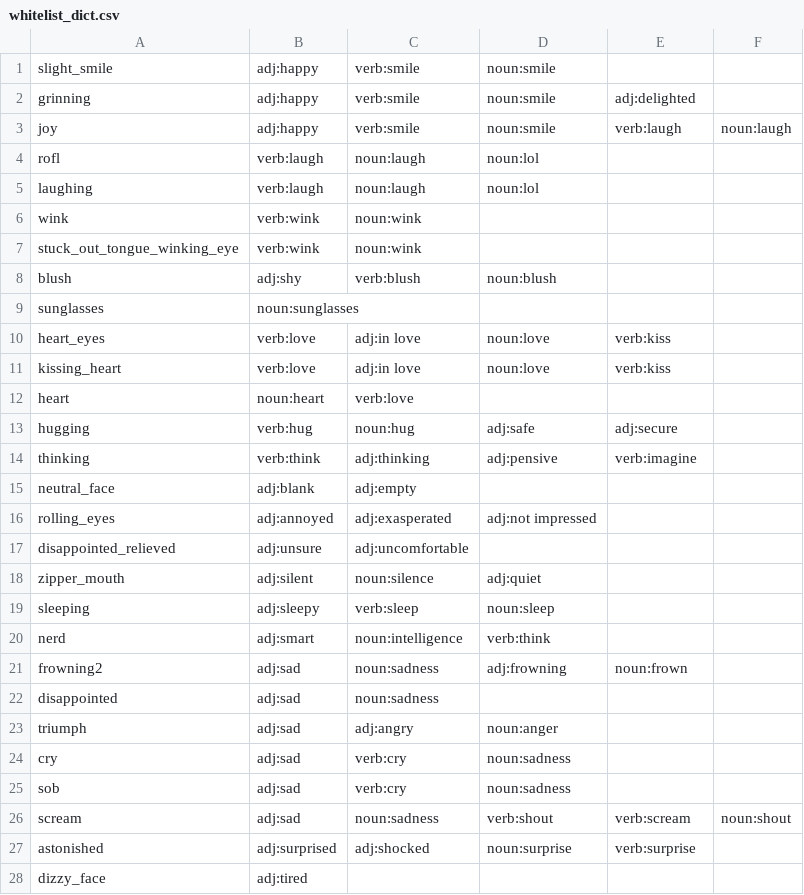
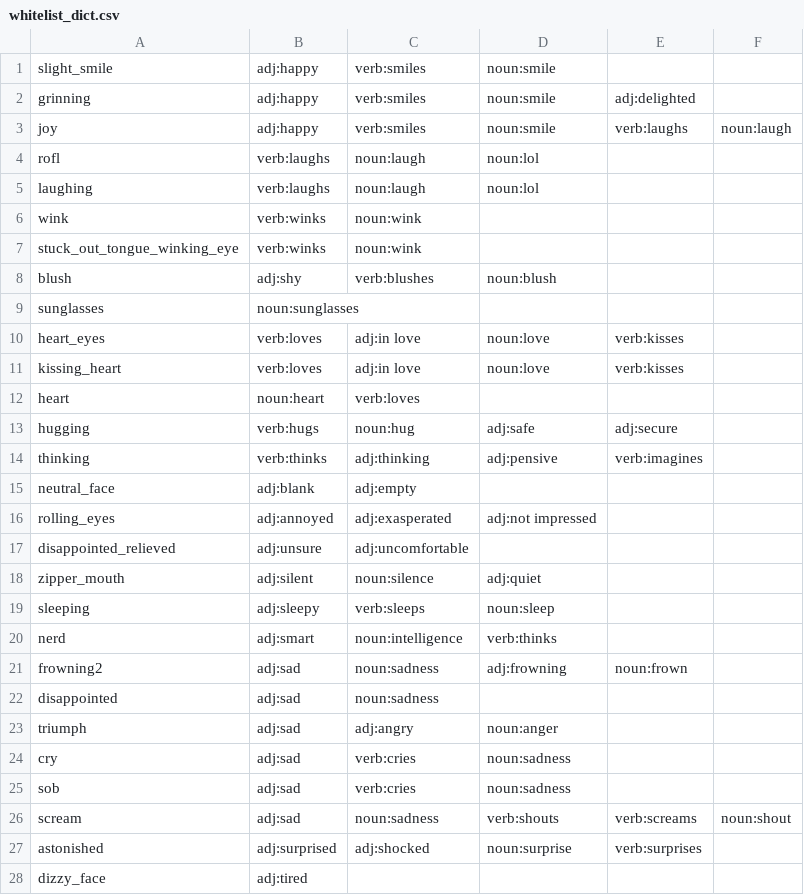
Before and after one commit to delormev/emoji-dict-generator, a CSV file: whitelist_dict.csv, drawn as a sheet; only a part is shown; the diff covers the shown part only.

Commit message:
Conjugate verbs

```diff
--- a/whitelist_dict.csv
+++ b/whitelist_dict.csv
@@ -1,15 +1,15 @@
-slight_smile,adj:happy,verb:smile,noun:smile,,
-grinning,adj:happy,verb:smile,noun:smile,adj:delighted,
-joy,adj:happy,verb:smile,noun:smile,verb:laugh,noun:laugh
-rofl,verb:laugh,noun:laugh,noun:lol,,
-laughing,verb:laugh,noun:laugh,noun:lol,,
-wink,verb:wink,noun:wink,,,
-stuck_out_tongue_winking_eye,verb:wink,noun:wink,,,
-blush,adj:shy,verb:blush,noun:blush,,
+slight_smile,adj:happy,verb:smiles,noun:smile,,
+grinning,adj:happy,verb:smiles,noun:smile,adj:delighted,
+joy,adj:happy,verb:smiles,noun:smile,verb:laughs,noun:laugh
+rofl,verb:laughs,noun:laugh,noun:lol,,
+laughing,verb:laughs,noun:laugh,noun:lol,,
+wink,verb:winks,noun:wink,,,
+stuck_out_tongue_winking_eye,verb:winks,noun:wink,,,
+blush,adj:shy,verb:blushes,noun:blush,,
 sunglasses,noun:sunglasses,,,,
-heart_eyes,verb:love,adj:in love,noun:love,verb:kiss,
-kissing_heart,verb:love,adj:in love,noun:love,verb:kiss,
-heart,noun:heart,verb:love,,,
-hugging,verb:hug,noun:hug,adj:safe,adj:secure,
-thinking,verb:think,adj:thinking,adj:pensive,verb:imagine,
+heart_eyes,verb:loves,adj:in love,noun:love,verb:kisses,
+kissing_heart,verb:loves,adj:in love,noun:love,verb:kisses,
+heart,noun:heart,verb:loves,,,
+hugging,verb:hugs,noun:hug,adj:safe,adj:secure,
+thinking,verb:thinks,adj:thinking,adj:pensive,verb:imagines,
 neutral_face,adj:blank,adj:empty,,,
@@ -18,4 +18,4 @@ disappointed_relieved,adj:unsure,adj:uncomfortable,,,
 zipper_mouth,adj:silent,noun:silence,adj:quiet,,
-sleeping,adj:sleepy,verb:sleep,noun:sleep,,
-nerd,adj:smart,noun:intelligence,verb:think,,
+sleeping,adj:sleepy,verb:sleeps,noun:sleep,,
+nerd,adj:smart,noun:intelligence,verb:thinks,,
 frowning2,adj:sad,noun:sadness,adj:frowning,noun:frown,
@@ -23,6 +23,6 @@ disappointed,adj:sad,noun:sadness,,,
 triumph,adj:sad,adj:angry,noun:anger,,
-cry,adj:sad,verb:cry,noun:sadness,,
-sob,adj:sad,verb:cry,noun:sadness,,
-scream,adj:sad,noun:sadness,verb:shout,verb:scream,noun:shout
-astonished,adj:surprised,adj:shocked,noun:surprise,verb:surprise,
+cry,adj:sad,verb:cries,noun:sadness,,
+sob,adj:sad,verb:cries,noun:sadness,,
+scream,adj:sad,noun:sadness,verb:shouts,verb:screams,noun:shout
+astonished,adj:surprised,adj:shocked,noun:surprise,verb:surprises,
 dizzy_face,adj:tired,,,,
```
Also changed, not shown: 37 edited cells elsewhere in this file, 1 other file.
